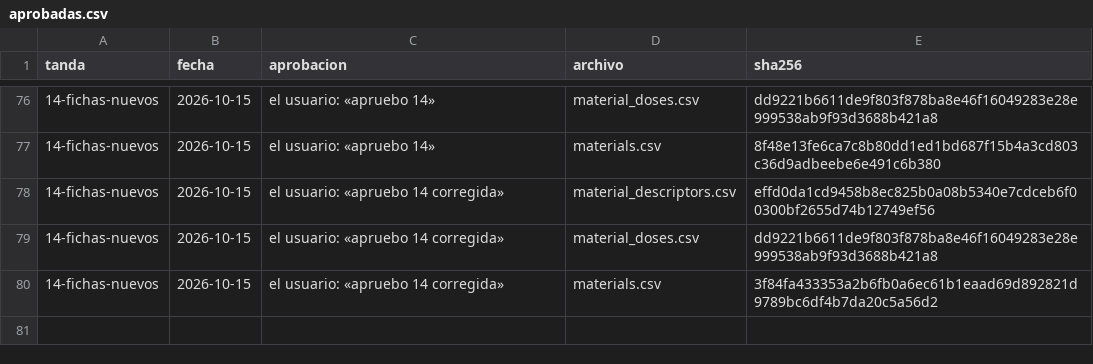
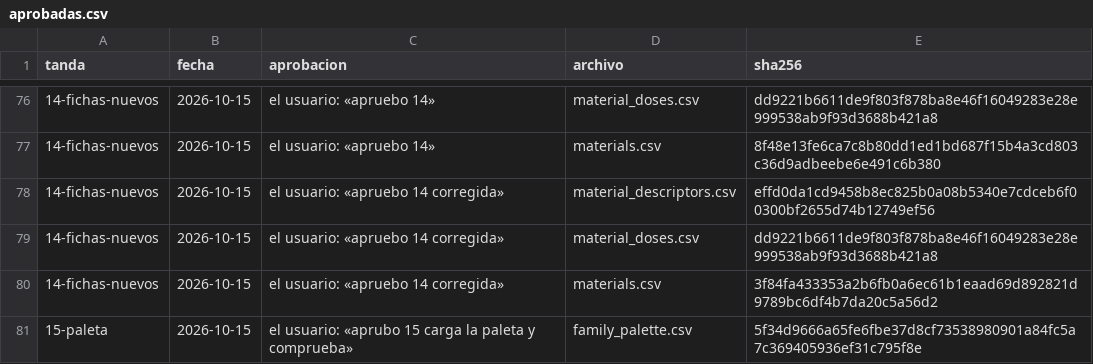
Before and after one commit to smortenax/perfumeria-app, a CSV file: migracion-v3/tandas/aprobadas.csv, drawn as a sheet; only a part is shown, gaps mark what is left out; the diff names each change by its address in the sheet, - before the commit and + after, or states it on an @@ line.

```diff
--- a/migracion-v3/tandas/aprobadas.csv
+++ b/migracion-v3/tandas/aprobadas.csv
+row 81: 15-paleta | 2026-10-15 | el usuario: «aprubo 15 carga la paleta y comprueba» | family_palette.csv | 5f34d9666a65fe6fbe37d8cf73538980901a84fc5a7c369405936ef31c795f8e
```
Also changed, not shown: v3/datos/tandas.csv, 1 other file.
